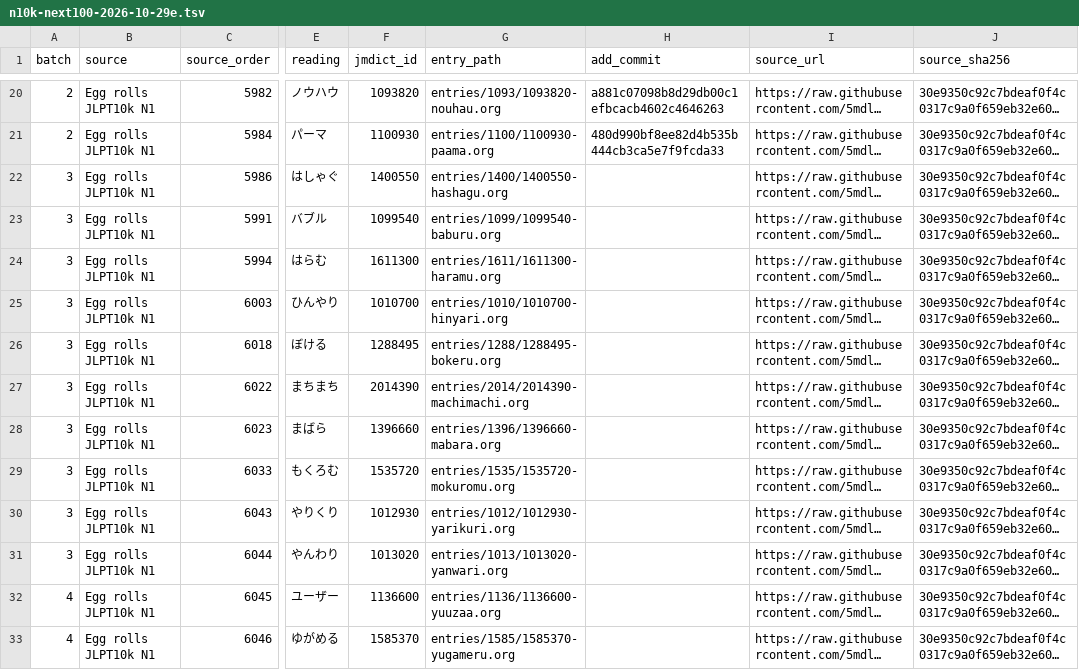
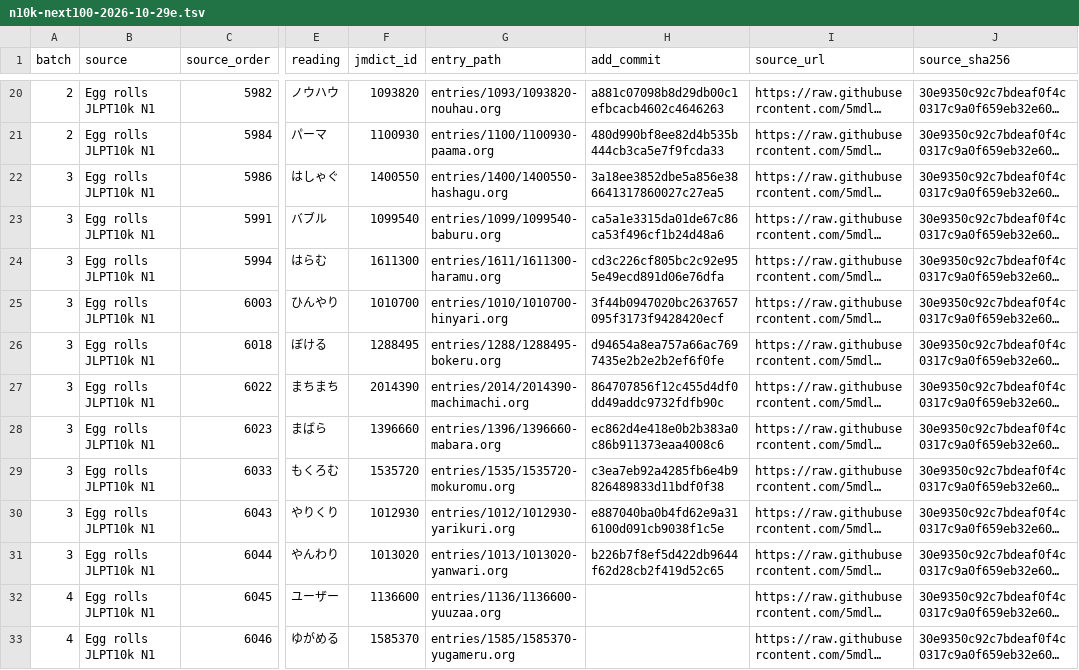
Before and after one commit to shogi-dojo/jibiki, a TSV file: docs/n10k-next100-2026-10-29e.tsv, drawn as a sheet; only a part is shown, gaps mark what is left out; long unchanged cells end in …; the diff names each change by its address in the sheet, - before the commit and + after, or states it on an @@ line.

Commit message:
docs: record 30 completed vocabulary entries in ninth set

```diff
--- a/docs/n10k-next100-2026-10-29e.tsv
+++ b/docs/n10k-next100-2026-10-29e.tsv
-H22 (add_commit): (empty)
+H22 (add_commit): 3a18ee3852dbe5a856e386641317860027c27ea5
-H23 (add_commit): (empty)
+H23 (add_commit): ca5a1e3315da01de67c86ca53f496cf1b24d48a6
-H24 (add_commit): (empty)
+H24 (add_commit): cd3c226cf805bc2c92e955e49ecd891d06e76dfa
-H25 (add_commit): (empty)
+H25 (add_commit): 3f44b0947020bc2637657095f3173f9428420ecf
-H26 (add_commit): (empty)
+H26 (add_commit): d94654a8ea757a66ac7697435e2b2e2b2ef6f0fe
-H27 (add_commit): (empty)
+H27 (add_commit): 864707856f12c455d4df0dd49addc9732fdfb90c
-H28 (add_commit): (empty)
+H28 (add_commit): ec862d4e418e0b2b383a0c86b911373eaa4008c6
-H29 (add_commit): (empty)
+H29 (add_commit): c3ea7eb92a4285fb6e4b9826489833d11bdf0f38
-H30 (add_commit): (empty)
+H30 (add_commit): e887040ba0b4fd62e9a316100d091cb9038f1c5e
-H31 (add_commit): (empty)
+H31 (add_commit): b226b7f8ef5d422db9644f62d28cb2f419d52c65
```
Also changed, not shown: 1 other file.
